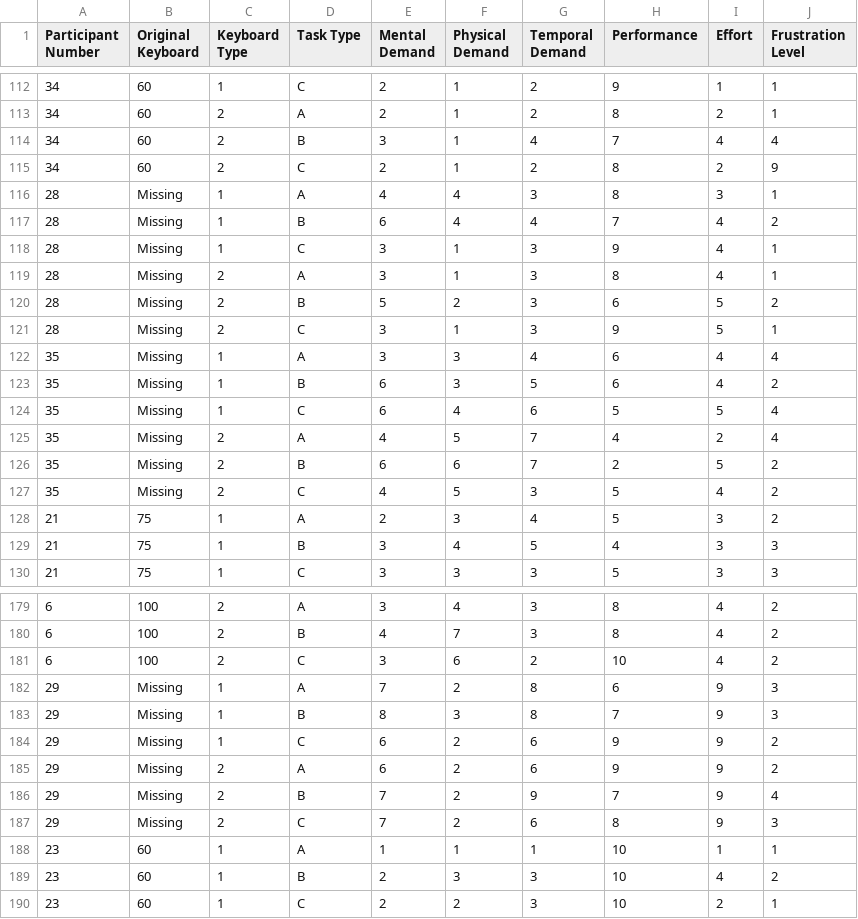
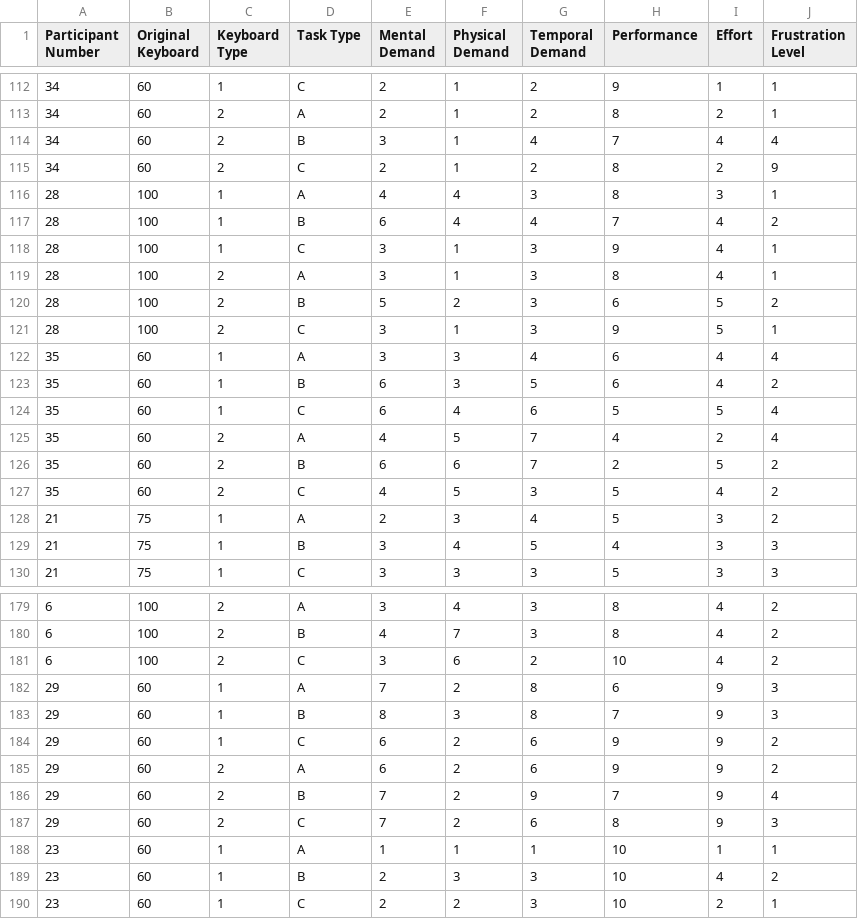
Before and after one commit to chris-asturiano/typing-test, a CSV file: data_analysis/nasa_tlx.csv, drawn as a sheet; only a part is shown, gaps mark what is left out; the diff covers the shown part only.

Commit message:
update nasa_tlx.csv with remaining original keyboard sizes.

```diff
--- a/data_analysis/nasa_tlx.csv
+++ b/data_analysis/nasa_tlx.csv
@@ -115,14 +115,14 @@ Participant Number,Original Keyboard,Keyboard Type,Task Type,Mental Demand,Physi
 34,60,2,C,2,1,2,8,2,9
-28,Missing,1,A,4,4,3,8,3,1
-28,Missing,1,B,6,4,4,7,4,2
-28,Missing,1,C,3,1,3,9,4,1
-28,Missing,2,A,3,1,3,8,4,1
-28,Missing,2,B,5,2,3,6,5,2
-28,Missing,2,C,3,1,3,9,5,1
-35,Missing,1,A,3,3,4,6,4,4
-35,Missing,1,B,6,3,5,6,4,2
-35,Missing,1,C,6,4,6,5,5,4
-35,Missing,2,A,4,5,7,4,2,4
-35,Missing,2,B,6,6,7,2,5,2
-35,Missing,2,C,4,5,3,5,4,2
+28,100,1,A,4,4,3,8,3,1
+28,100,1,B,6,4,4,7,4,2
+28,100,1,C,3,1,3,9,4,1
+28,100,2,A,3,1,3,8,4,1
+28,100,2,B,5,2,3,6,5,2
+28,100,2,C,3,1,3,9,5,1
+35,60,1,A,3,3,4,6,4,4
+35,60,1,B,6,3,5,6,4,2
+35,60,1,C,6,4,6,5,5,4
+35,60,2,A,4,5,7,4,2,4
+35,60,2,B,6,6,7,2,5,2
+35,60,2,C,4,5,3,5,4,2
 21,75,1,A,2,3,4,5,3,2
@@ -181,8 +181,8 @@ Participant Number,Original Keyboard,Keyboard Type,Task Type,Mental Demand,Physi
 6,100,2,C,3,6,2,10,4,2
-29,Missing,1,A,7,2,8,6,9,3
-29,Missing,1,B,8,3,8,7,9,3
-29,Missing,1,C,6,2,6,9,9,2
-29,Missing,2,A,6,2,6,9,9,2
-29,Missing,2,B,7,2,9,7,9,4
-29,Missing,2,C,7,2,6,8,9,3
+29,60,1,A,7,2,8,6,9,3
+29,60,1,B,8,3,8,7,9,3
+29,60,1,C,6,2,6,9,9,2
+29,60,2,A,6,2,6,9,9,2
+29,60,2,B,7,2,9,7,9,4
+29,60,2,C,7,2,6,8,9,3
 23,60,1,A,1,1,1,10,1,1
```
Also changed, not shown: 24 edited cells elsewhere in this file.
